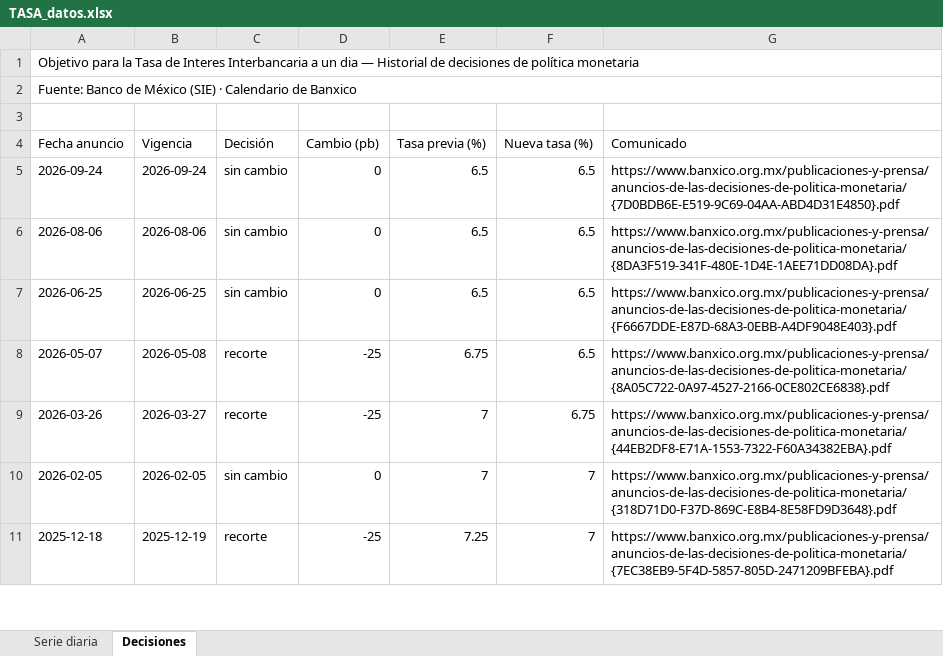
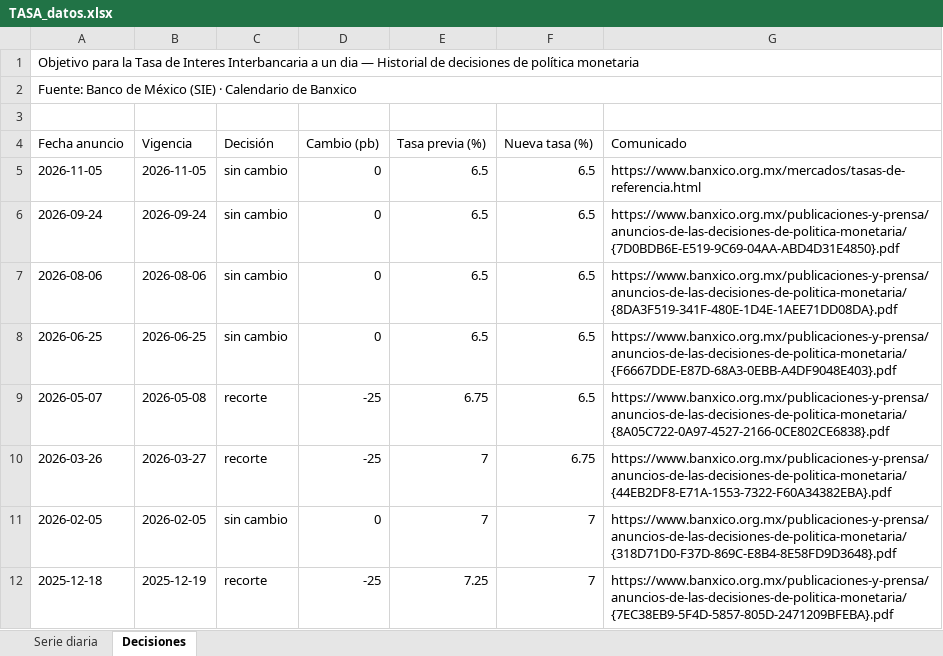
Before and after one commit to luisbuendiag/Indicadores_macroeconomicos_Mex, an Excel workbook: downloads/indicadores/TASA/TASA_datos.xlsx, sheet Decisiones, drawn as a sheet; only a part is shown; values as stored, in another font and other column widths than the file's, no cell formats; the diff names each change by its address in the sheet, - before the commit and + after, or states it on an @@ line.

```diff
--- a/downloads/indicadores/TASA/TASA_datos.xlsx (sheet Decisiones)
+++ b/downloads/indicadores/TASA/TASA_datos.xlsx (sheet Decisiones)
+row 5: 2026-11-05 | 2026-11-05 | sin cambio | 0 | 6.5 | 6.5 | https://www.banxico.org.mx/mercados/tasas-de-referencia.html
```
Also changed, not shown: sheet Serie diaria, cell formats, downloads/Indicadores_Macroeconomicos_Mexico_Actualizado.xlsx, downloads/indicadores/BCMM/BCMM_datos.xlsx, 43 other files.
